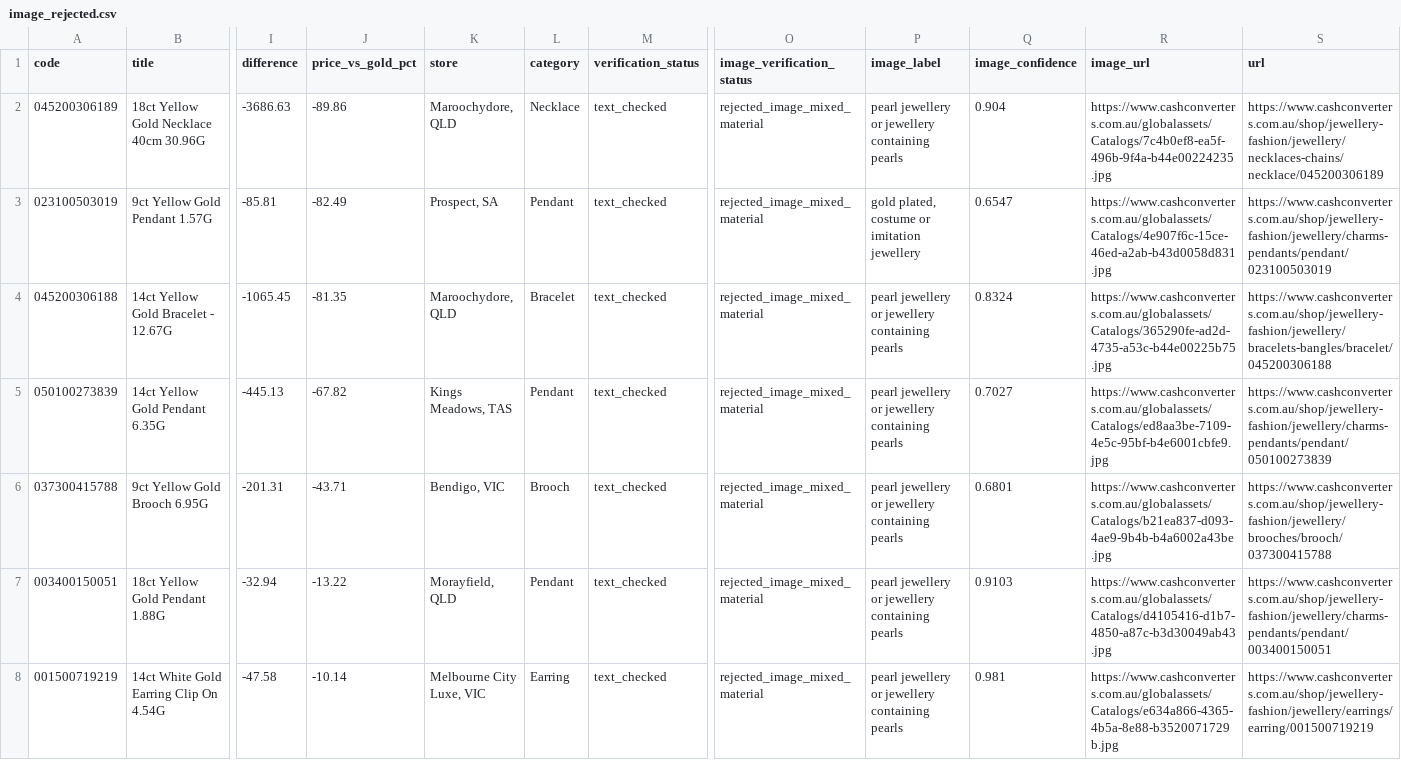
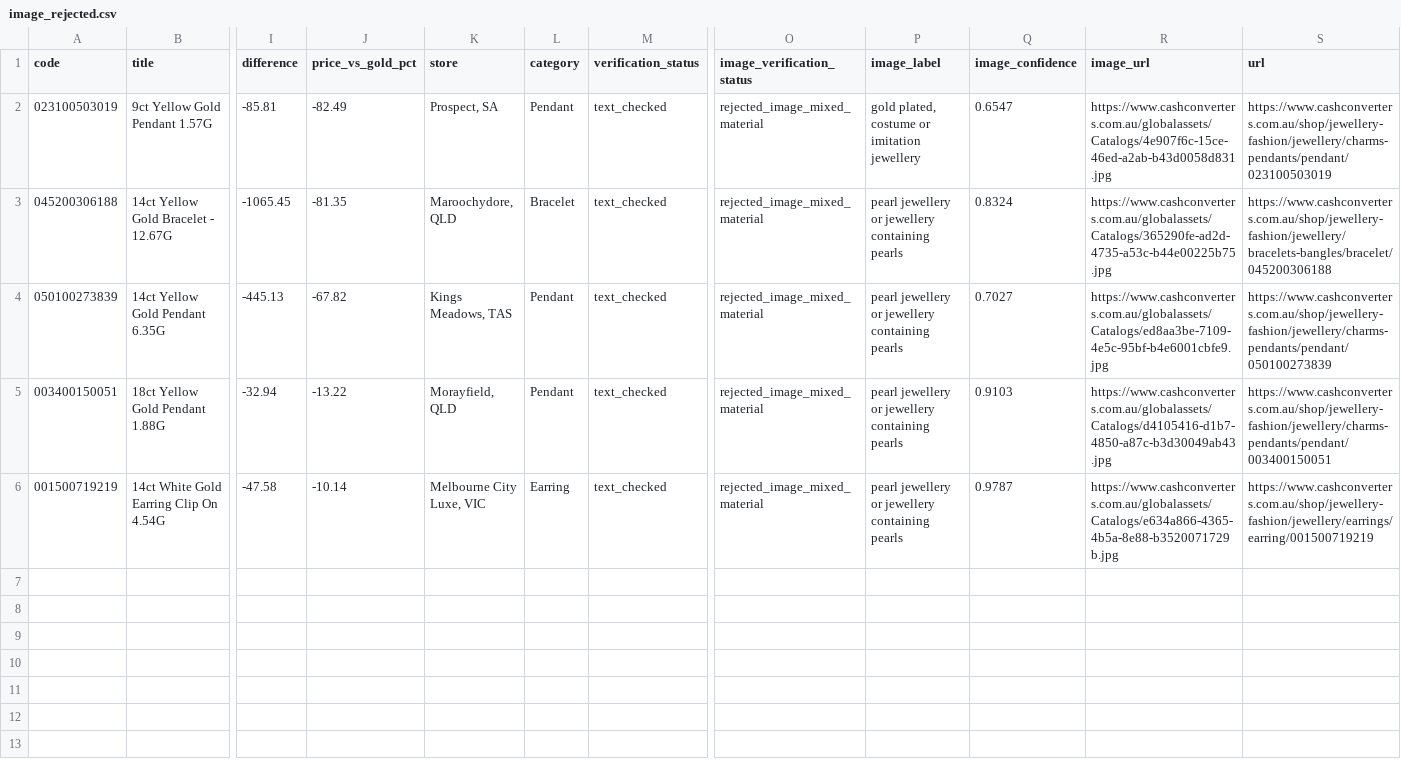
Before and after one commit to tycab03/gold-deal-finder, a CSV file: image_rejected.csv, drawn as a sheet; only a part is shown, gaps mark what is left out; removed rows and columns are numbered as before the commit, all else as after; rows hold the shown columns only; the diff names each change by its address in the sheet, - before the commit and + after, or states it on an @@ line.

```diff
--- a/image_rejected.csv
+++ b/image_rejected.csv
-row 2: 045200306189 | 18ct Yellow Gold Necklace 40cm 30.96G | -3686.63 | -89.86 | Maroochydore, QLD | Necklace | text_checked | rejected_image_mixed_material | pearl jewellery or jewellery containing pearls | 0.904 | https://www.cashconverters.com.au/globalassets/Catalogs/7c4b0ef8-ea5f-496b-9f4a-b44e00224235.jpg | https://www.cashconverters.com.au/shop/jewellery-fashion/jewellery/necklaces-chains/necklace/045200306189
-row 6: 037300415788 | 9ct Yellow Gold Brooch 6.95G | -201.31 | -43.71 | Bendigo, VIC | Brooch | text_checked | rejected_image_mixed_material | pearl jewellery or jewellery containing pearls | 0.6801 | https://www.cashconverters.com.au/globalassets/Catalogs/b21ea837-d093-4ae9-9b4b-b4a6002a43be.jpg | https://www.cashconverters.com.au/shop/jewellery-fashion/jewellery/brooches/brooch/037300415788
-Q6 (image_confidence): 0.981
+Q6 (image_confidence): 0.9787
```
Also changed, not shown: 1 other file.
